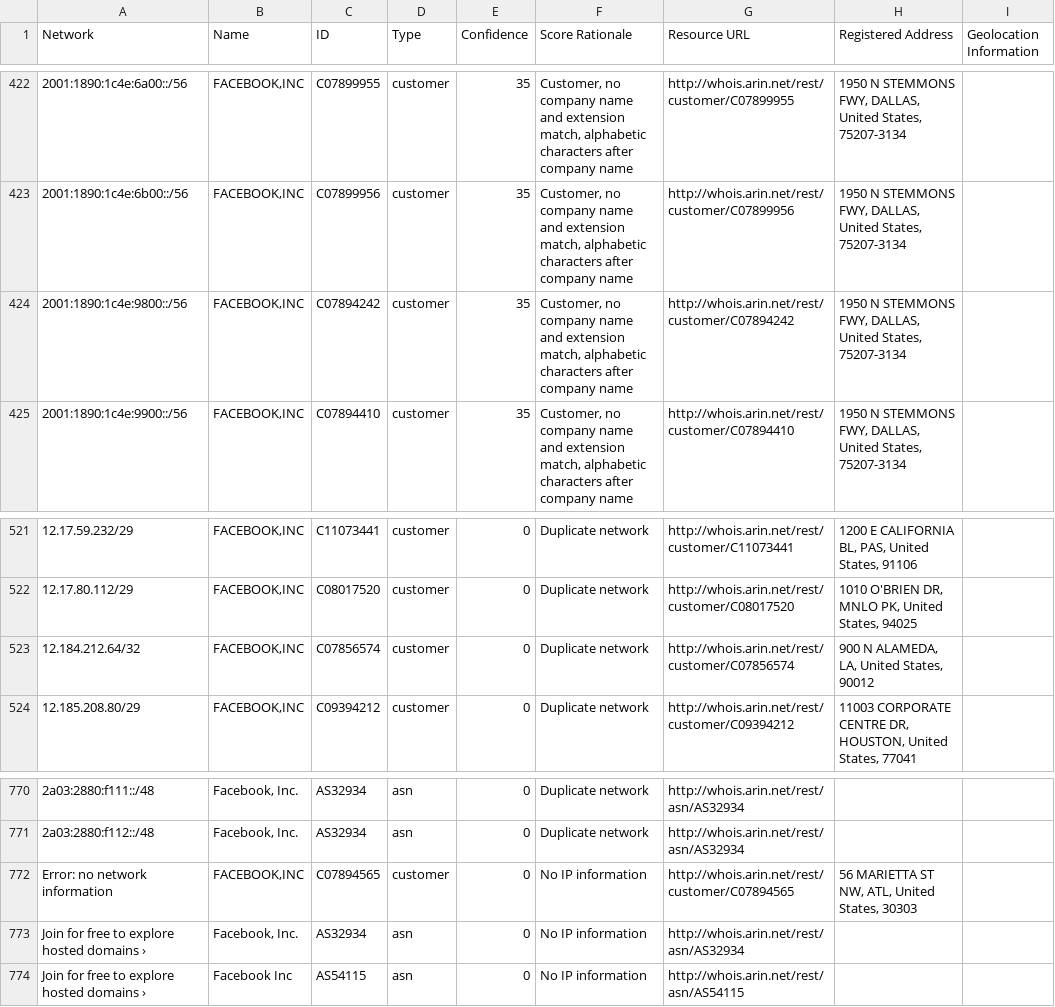
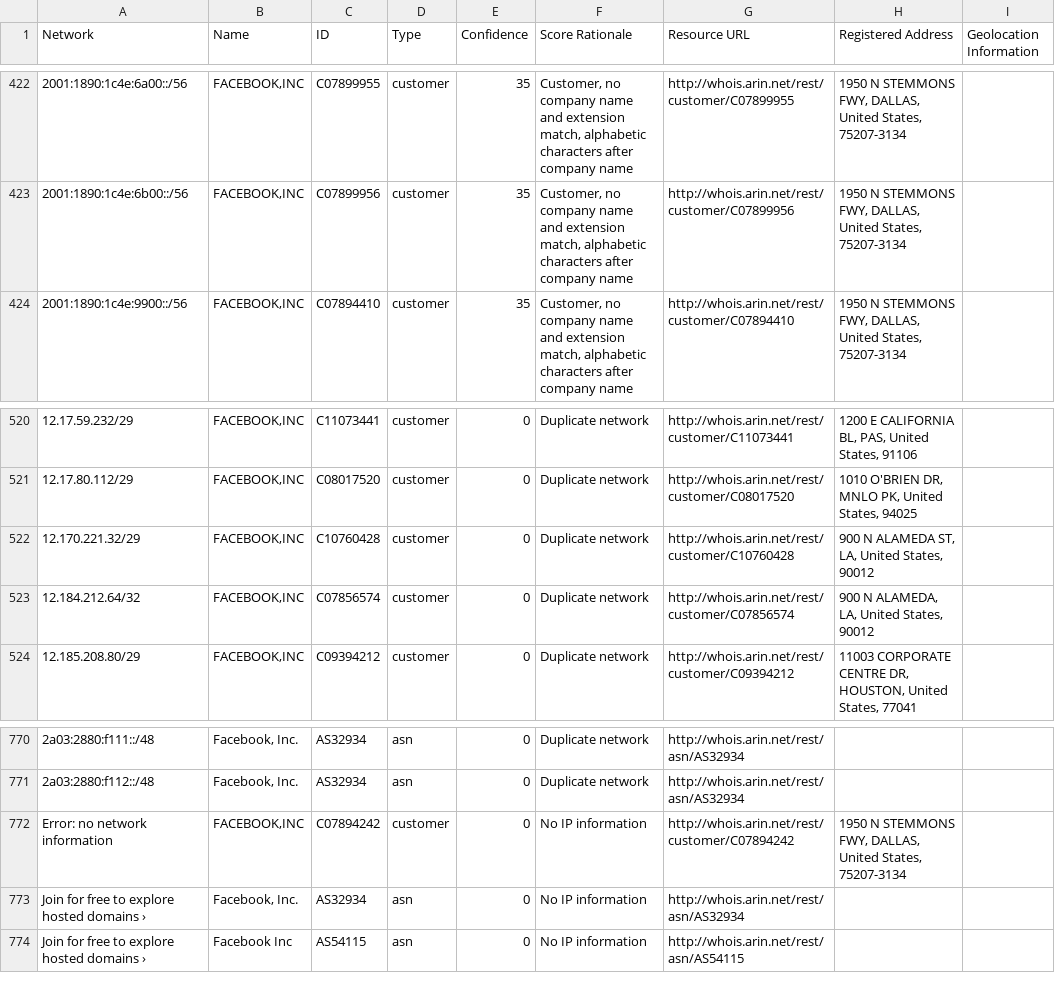
Before and after one commit to venkataramanab/NetblockTool, a CSV file: data/Facebook.csv, drawn as a sheet; only a part is shown, gaps mark what is left out.

```diff
--- a/data/Facebook.csv
+++ b/data/Facebook.csv
@@ -423,3 +423,2 @@ Network,Name,ID,Type,Confidence,Score Rationale,Resource URL,Registered Address,
 2001:1890:1c4e:6b00::/56,"FACEBOOK,INC",C07899956,customer,35,"Customer, no company name and extension match, alphabetic characters after company name",http://whois.arin.net/rest/customer/C07899956,"1950 N STEMMONS FWY, DALLAS, United States, 75207-3134",
-2001:1890:1c4e:9800::/56,"FACEBOOK,INC",C07894242,customer,35,"Customer, no company name and extension match, alphabetic characters after company name",http://whois.arin.net/rest/customer/C07894242,"1950 N STEMMONS FWY, DALLAS, United States, 75207-3134",
 2001:1890:1c4e:9900::/56,"FACEBOOK,INC",C07894410,customer,35,"Customer, no company name and extension match, alphabetic characters after company name",http://whois.arin.net/rest/customer/C07894410,"1950 N STEMMONS FWY, DALLAS, United States, 75207-3134",
@@ -522,2 +521,3 @@ Network,Name,ID,Type,Confidence,Score Rationale,Resource URL,Registered Address,
 12.17.80.112/29,"FACEBOOK,INC",C08017520,customer,0,Duplicate network,http://whois.arin.net/rest/customer/C08017520,"1010 O'BRIEN DR, MNLO PK, United States, 94025",
+12.170.221.32/29,"FACEBOOK,INC",C10760428,customer,0,Duplicate network,http://whois.arin.net/rest/customer/C10760428,"900 N ALAMEDA ST, LA, United States, 90012",
 12.184.212.64/32,"FACEBOOK,INC",C07856574,customer,0,Duplicate network,http://whois.arin.net/rest/customer/C07856574,"900 N ALAMEDA, LA, United States, 90012",
@@ -771,3 +771,3 @@ Network,Name,ID,Type,Confidence,Score Rationale,Resource URL,Registered Address,
 2a03:2880:f112::/48,"Facebook, Inc.",AS32934,asn,0,Duplicate network,http://whois.arin.net/rest/asn/AS32934,,
-Error: no network information,"FACEBOOK,INC",C07894565,customer,0,No IP information,http://whois.arin.net/rest/customer/C07894565,"56 MARIETTA ST NW, ATL, United States, 30303",
+Error: no network information,"FACEBOOK,INC",C07894242,customer,0,No IP information,http://whois.arin.net/rest/customer/C07894242,"1950 N STEMMONS FWY, DALLAS, United States, 75207-3134",
 Join for free to explore hosted domains ›,"Facebook, Inc.",AS32934,asn,0,No IP information,http://whois.arin.net/rest/asn/AS32934,,
```
Also changed, not shown: data/Google.csv.
